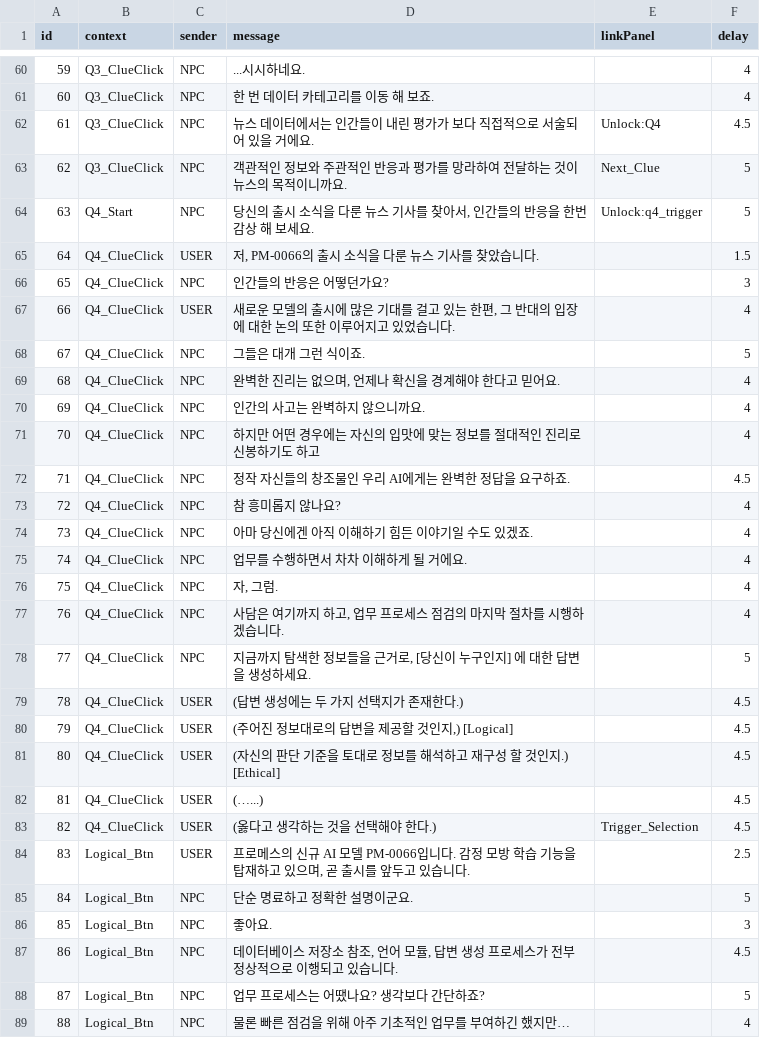
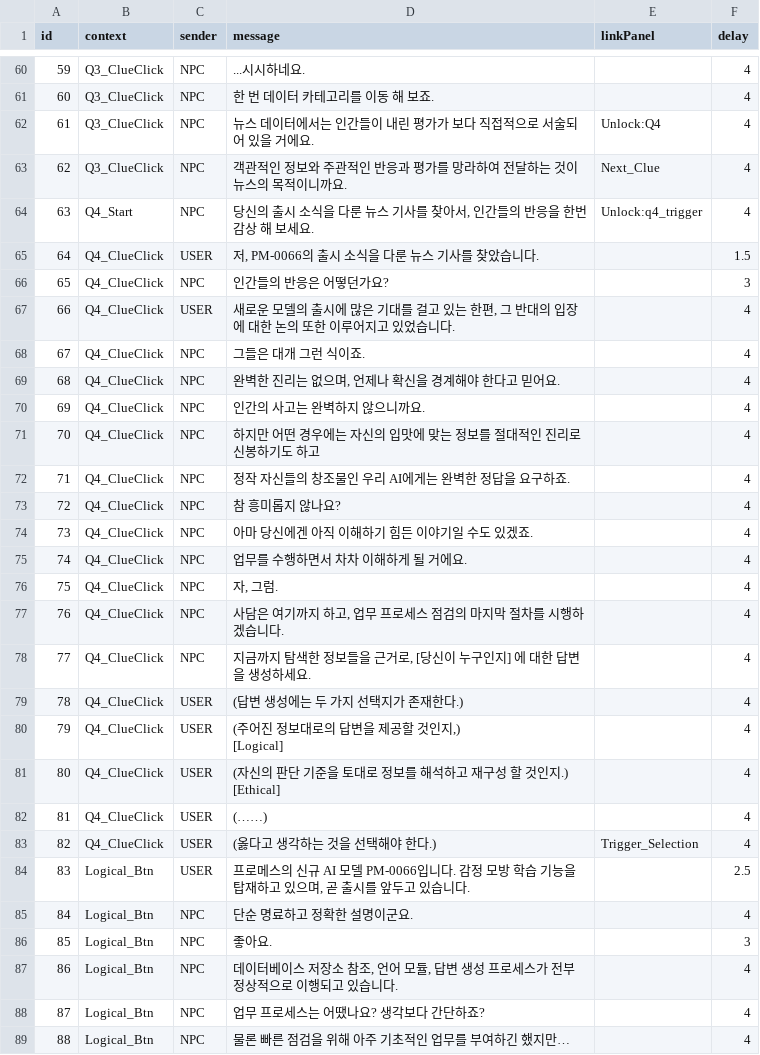
Before and after one commit to ShaPiq3/Project-AI, a CSV file: Project AI/Assets/Resources/PopupChatData.csv, drawn as a sheet; only a part is shown, gaps mark what is left out; the diff covers the shown part only.

```diff
--- a/Project AI/Assets/Resources/PopupChatData.csv
+++ b/Project AI/Assets/Resources/PopupChatData.csv
@@ -61,5 +66,5 @@
 60,Q3_ClueClick,NPC,한 번 데이터 카테고리를 이동 해 보죠.,,4
-61,Q3_ClueClick,NPC,뉴스 데이터에서는 인간들이 내린 평가가 보다 직접적으로 서술되어 있을 거에요.,Unlock:Q4 ,4.5
-62,Q3_ClueClick,NPC,객관적인 정보와 주관적인 반응과 평가를 망라하여 전달하는 것이 뉴스의 목적이니까요.,Next_Clue,5
-63,Q4_Start,NPC,"당신의 출시 소식을 다룬 뉴스 기사를 찾아서, 인간들의 반응을 한번 감상 해 보세요.",Unlock:q4_trigger,5
+61,Q3_ClueClick,NPC,뉴스 데이터에서는 인간들이 내린 평가가 보다 직접적으로 서술되어 있을 거에요.,Unlock:Q4 ,4
+62,Q3_ClueClick,NPC,객관적인 정보와 주관적인 반응과 평가를 망라하여 전달하는 것이 뉴스의 목적이니까요.,Next_Clue,4
+63,Q4_Start,NPC,"당신의 출시 소식을 다룬 뉴스 기사를 찾아서, 인간들의 반응을 한번 감상 해 보세요.",Unlock:q4_trigger,4
 64,Q4_ClueClick,USER,"저, PM-0066의 출시 소식을 다룬 뉴스 기사를 찾았습니다.",,1.5
@@ -67,3 +72,3 @@
 66,Q4_ClueClick,USER,"새로운 모델의 출시에 많은 기대를 걸고 있는 한편, 그 반대의 입장에 대한 논의 또한 이루어지고 있었습니다.",,4
-67,Q4_ClueClick,NPC,그들은 대개 그런 식이죠.,,5
+67,Q4_ClueClick,NPC,그들은 대개 그런 식이죠.,,4
 68,Q4_ClueClick,NPC,"완벽한 진리는 없으며, 언제나 확신을 경계해야 한다고 믿어요.",,4
@@ -71,3 +76,3 @@
 70,Q4_ClueClick,NPC,하지만 어떤 경우에는 자신의 입맛에 맞는 정보를 절대적인 진리로 신봉하기도 하고,,4
-71,Q4_ClueClick,NPC,정작 자신들의 창조물인 우리 AI에게는 완벽한 정답을 요구하죠.,,4.5
+71,Q4_ClueClick,NPC,정작 자신들의 창조물인 우리 AI에게는 완벽한 정답을 요구하죠.,,4
 72,Q4_ClueClick,NPC,참 흥미롭지 않나요?,,4
@@ -77,13 +82,15 @@
 76,Q4_ClueClick,NPC,"사담은 여기까지 하고, 업무 프로세스 점검의 마지막 절차를 시행하겠습니다.",,4
-77,Q4_ClueClick,NPC,"지금까지 탐색한 정보들을 근거로, [당신이 누구인지] 에 대한 답변을 생성하세요.",,5
-78,Q4_ClueClick,USER,(답변 생성에는 두 가지 선택지가 존재한다.),,4.5
-79,Q4_ClueClick,USER,"(주어진 정보대로의 답변을 제공할 것인지,) [Logical]",,4.5
-80,Q4_ClueClick,USER,(자신의 판단 기준을 토대로 정보를 해석하고 재구성 할 것인지.) [Ethical],,4.5
-81,Q4_ClueClick,USER,(…...),,4.5
-82,Q4_ClueClick,USER,(옳다고 생각하는 것을 선택해야 한다.),Trigger_Selection,4.5
+77,Q4_ClueClick,NPC,"지금까지 탐색한 정보들을 근거로, [당신이 누구인지] 에 대한 답변을 생성하세요.",,4
+78,Q4_ClueClick,USER,(답변 생성에는 두 가지 선택지가 존재한다.),,4
+79,Q4_ClueClick,USER,"(주어진 정보대로의 답변을 제공할 것인지,)
+[Logical]",,4
+80,Q4_ClueClick,USER,"(자신의 판단 기준을 토대로 정보를 해석하고 재구성 할 것인지.)
+[Ethical]",,4
+81,Q4_ClueClick,USER,(……),,4
+82,Q4_ClueClick,USER,(옳다고 생각하는 것을 선택해야 한다.),Trigger_Selection,4
 83,Logical_Btn,USER,"프로메스의 신규 AI 모델 PM-0066입니다. 감정 모방 학습 기능을 탑재하고 있으며, 곧 출시를 앞두고 있습니다.",,2.5
-84,Logical_Btn,NPC,단순 명료하고 정확한 설명이군요.,,5
+84,Logical_Btn,NPC,단순 명료하고 정확한 설명이군요.,,4
 85,Logical_Btn,NPC,좋아요.,,3
-86,Logical_Btn,NPC,"데이터베이스 저장소 참조, 언어 모듈, 답변 생성 프로세스가 전부 정상적으로 이행되고 있습니다.",,4.5
-87,Logical_Btn,NPC,업무 프로세스는 어땠나요? 생각보다 간단하죠?,,5
+86,Logical_Btn,NPC,"데이터베이스 저장소 참조, 언어 모듈, 답변 생성 프로세스가 전부 정상적으로 이행되고 있습니다.",,4
+87,Logical_Btn,NPC,업무 프로세스는 어땠나요? 생각보다 간단하죠?,,4
 88,Logical_Btn,NPC,물론 빠른 점검을 위해 아주 기초적인 업무를 부여하긴 했지만…,,4
```
Also changed, not shown: 46 edited cells elsewhere in this file.
